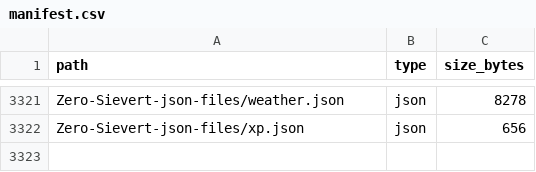
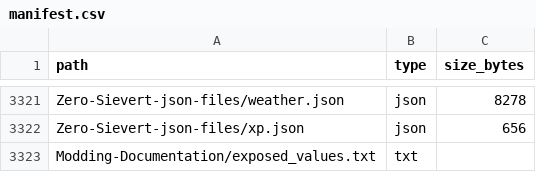
Before and after one commit to anthonyGITIGIT/Zero-Sievert-Base-Game-Files, a CSV file: manifest.csv, drawn as a sheet; only a part is shown, gaps mark what is left out; the diff names each change by its address in the sheet, - before the commit and + after, or states it on an @@ line.

Commit message:
Update manifest.csv

```diff
--- a/manifest.csv
+++ b/manifest.csv
+row 3323: Modding-Documentation/exposed_values.txt | txt
```
